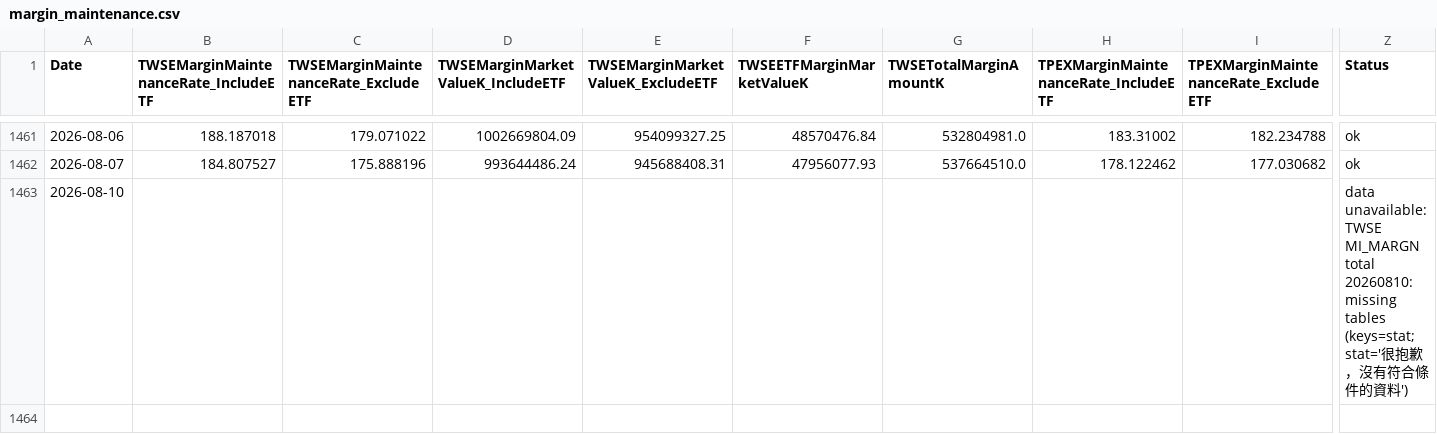
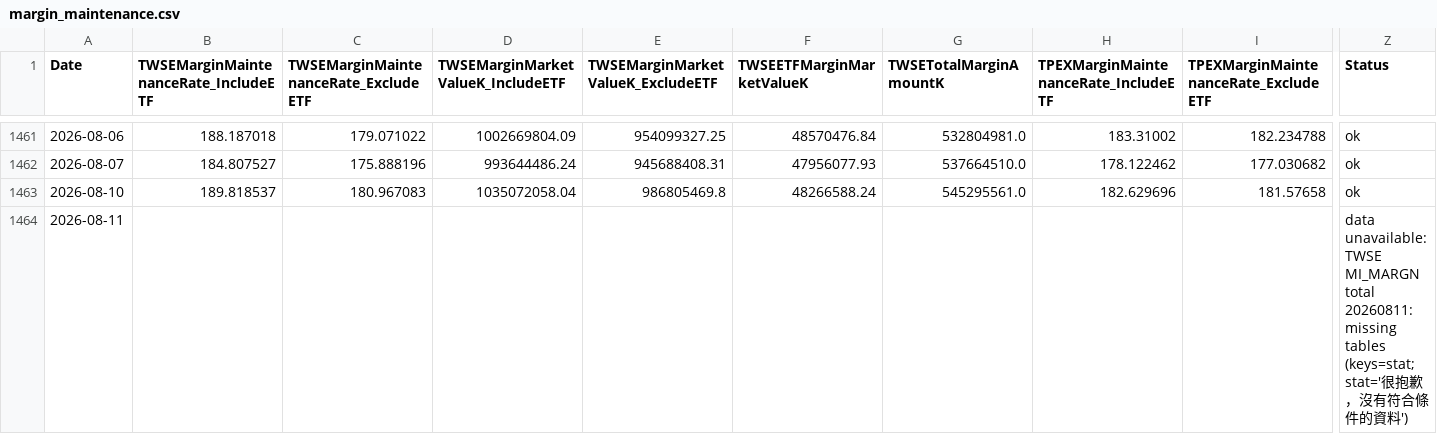
Before and after one commit to dylanlu0604-dot/taiwan-margin-maintenance-rate, a CSV file: data/margin_maintenance.csv, drawn as a sheet; only a part is shown, gaps mark what is left out; rows hold the shown columns only; the diff covers the shown part only; the diff names each change by its address in the sheet, - before the commit and + after, or states it on an @@ line.

```diff
--- a/data/margin_maintenance.csv
+++ b/data/margin_maintenance.csv
-B1463: (empty)
+B1463: 189.818537
-C1463: (empty)
+C1463: 180.967083
-D1463: (empty)
+D1463: 1035072058.04
-E1463: (empty)
+E1463: 986805469.8
-F1463 (TWSEETFMarginMarketValueK): (empty)
+F1463 (TWSEETFMarginMarketValueK): 48266588.24
-G1463 (TWSETotalMarginAmountK): (empty)
+G1463 (TWSETotalMarginAmountK): 545295561.0
-H1463: (empty)
+H1463: 182.629696
-I1463: (empty)
+I1463: 181.57658
-Z1463 (Status): data unavailable: TWSE MI_MARGN total 20260810: missing tables (keys=stat; stat='很抱歉，沒有符合條件的資料')
+Z1463 (Status): ok
+row 1464: 2026-08-11 |  |  |  |  |  |  |  |  | data unavailable: TWSE MI_MARGN total 20260811: missing tables (keys=stat; stat='很抱歉，沒有符合條件的資料')
```
Also changed, not shown: 10 edited cells elsewhere in this file.
